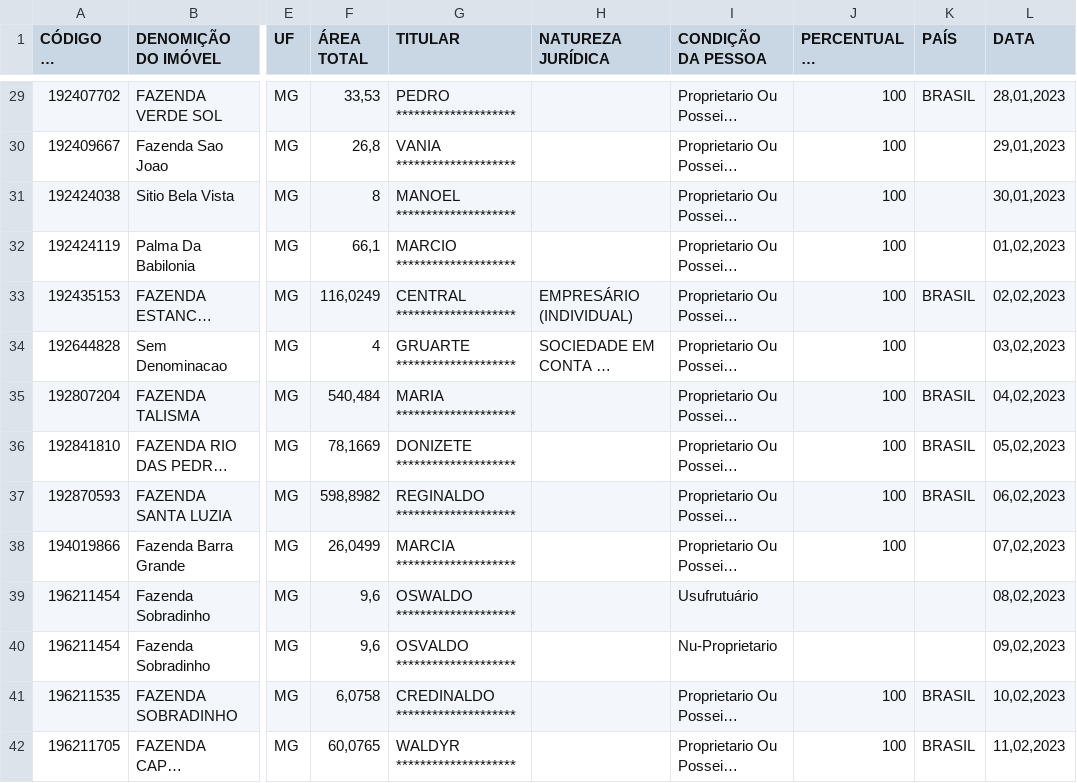
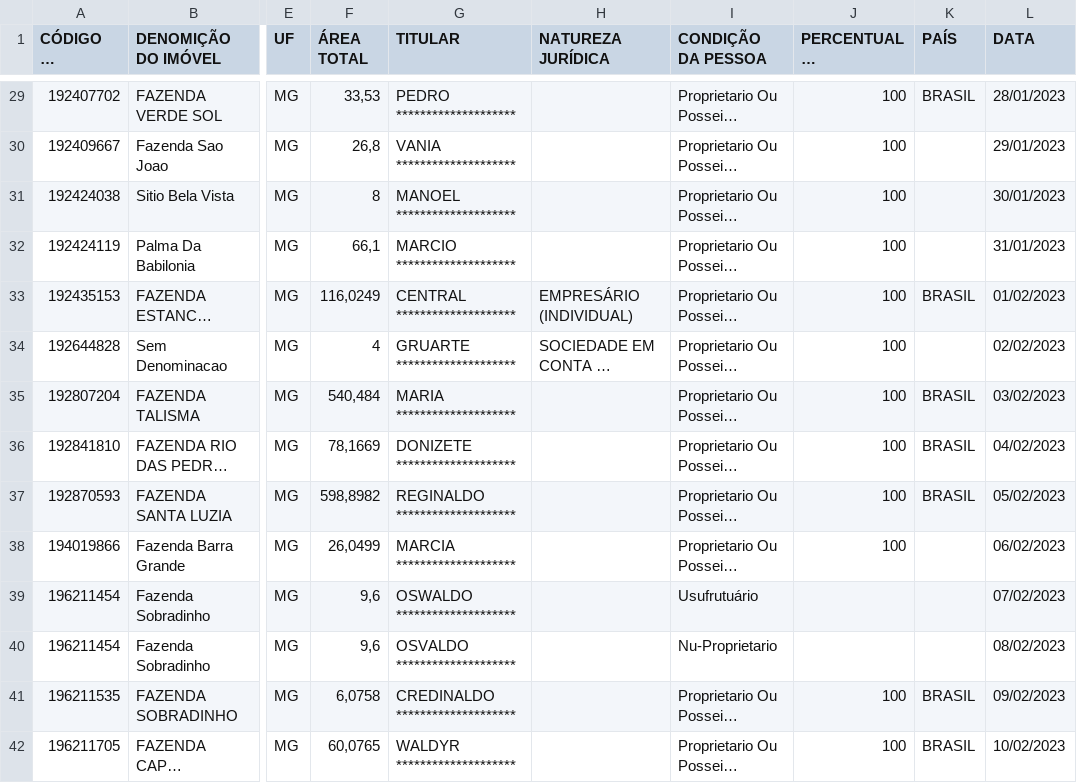
Before and after one commit to igorwab/appagro, a CSV file: csv/Imoveis_3170206.csv, drawn as a sheet; only a part is shown, gaps mark what is left out; long unchanged cells end in …; the diff covers the shown part only; the diff names each change by its address in the sheet, - before the commit and + after, or states it on an @@ line.

```diff
--- a/csv/Imoveis_3170206.csv
+++ b/csv/Imoveis_3170206.csv
-L29 (DATA): 28,01,2023
+L29 (DATA): 28/01/2023
-L30 (DATA): 29,01,2023
+L30 (DATA): 29/01/2023
-L31 (DATA): 30,01,2023
+L31 (DATA): 30/01/2023
-L32 (DATA): 01,02,2023
+L32 (DATA): 31/01/2023
-L33 (DATA): 02,02,2023
+L33 (DATA): 01/02/2023
-L34 (DATA): 03,02,2023
+L34 (DATA): 02/02/2023
-L35 (DATA): 04,02,2023
+L35 (DATA): 03/02/2023
-L36 (DATA): 05,02,2023
+L36 (DATA): 04/02/2023
-L37 (DATA): 06,02,2023
+L37 (DATA): 05/02/2023
-L38 (DATA): 07,02,2023
+L38 (DATA): 06/02/2023
-L39 (DATA): 08,02,2023
+L39 (DATA): 07/02/2023
-L40 (DATA): 09,02,2023
+L40 (DATA): 08/02/2023
-L41 (DATA): 10,02,2023
+L41 (DATA): 09/02/2023
-L42 (DATA): 11,02,2023
+L42 (DATA): 10/02/2023
```
Also changed, not shown: 65 edited cells elsewhere in this file, 1 other file.
